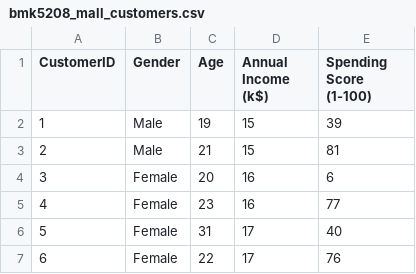
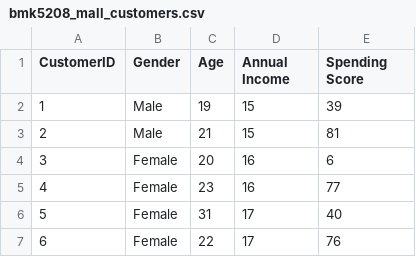
Before and after one commit to tchuang5/tchuang5.github.io, a CSV file: teaching/bmk5208/data/bmk5208_mall_customers.csv, drawn as a sheet; only a part is shown.

Commit message:
mall_update

```diff
--- a/teaching/bmk5208/data/bmk5208_mall_customers.csv
+++ b/teaching/bmk5208/data/bmk5208_mall_customers.csv
@@ -1,2 +1,2 @@
-CustomerID,Gender,Age,Annual Income (k$),Spending Score (1-100)
+CustomerID,Gender,Age,Annual Income,Spending Score
 1,Male,19,15,39
```
Also changed, not shown: 1 other file.
